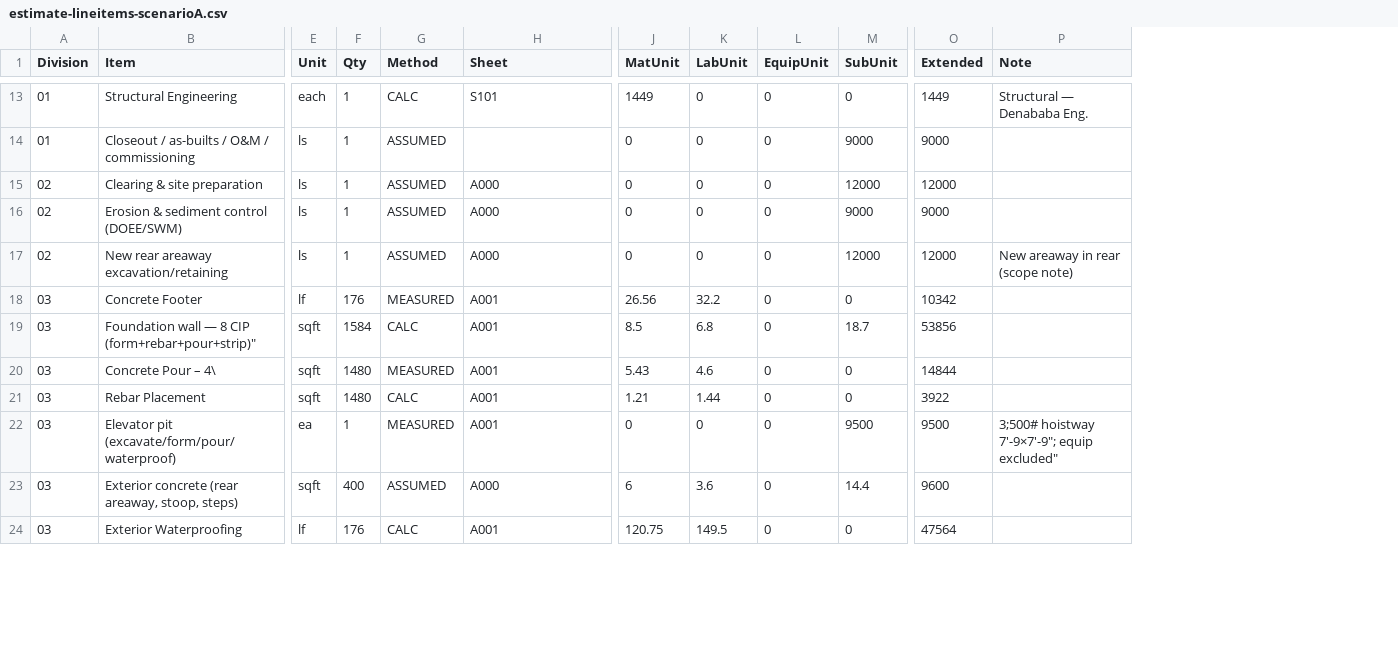
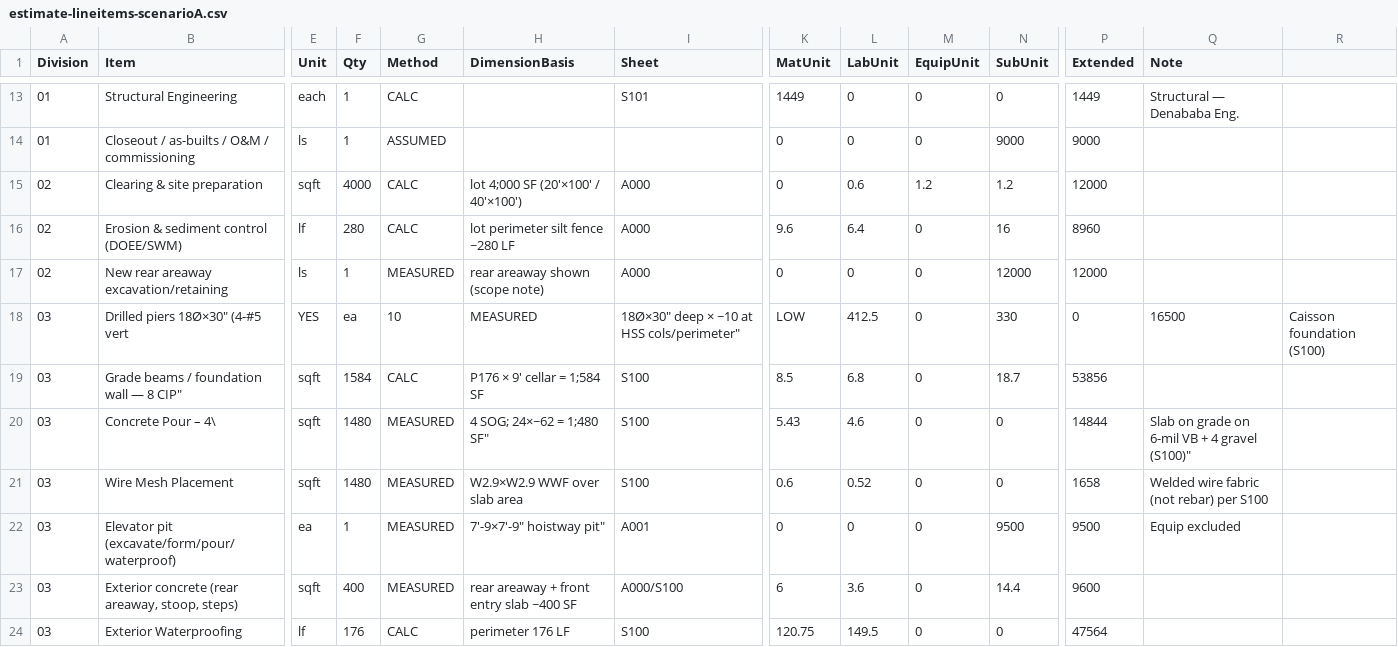
Before and after one commit to UseniSajor/kealee-platform-v10, a CSV file: docs/estimates/5213-call-place-se/output/estimate-lineitems-scenarioA.csv, drawn as a sheet; only a part is shown, gaps mark what is left out; removed rows and columns are numbered as before the commit, all else as after; rows hold the shown columns only; the diff covers the shown part only; the diff names each change by its address in the sheet, - before the commit and + after, or states it on an @@ line.

```diff
--- a/docs/estimates/5213-call-place-se/output/estimate-lineitems-scenarioA.csv
+++ b/docs/estimates/5213-call-place-se/output/estimate-lineitems-scenarioA.csv
+column H (DimensionBasis), rows 15-17: lot 4;000 SF (20'×100' / 40'×100') | lot perimeter silt fence ~280 LF | rear areaway shown (scope note); rows 19-24: P176 × 9' cellar = 1;584 SF | 4 SOG; 24×~62 = 1;480 SF" | W2.9×W2.9 WWF over slab area | 7'-9×7'-9" hoistway pit" | rear areaway + front entry slab ~400 SF | perimeter 176 LF
+column R, empty
-E15 (Unit): ls
+E15 (Unit): sqft
-F15 (Qty): 1
+F15 (Qty): 4000
-G15:G16 (Method): ASSUMED
+G15:G16 (Method): CALC
-L15 (LabUnit): 0
+L15 (LabUnit): 0.6
-M15 (EquipUnit): 0
+M15 (EquipUnit): 1.2
-N15 (SubUnit): 12000
+N15 (SubUnit): 1.2
-E16 (Unit): ls
+E16 (Unit): lf
-F16 (Qty): 1
+F16 (Qty): 280
-K16 (MatUnit): 0
+K16 (MatUnit): 9.6
-L16 (LabUnit): 0
+L16 (LabUnit): 6.4
-N16 (SubUnit): 9000
+N16 (SubUnit): 16
-P16 (Extended): 9000
+P16 (Extended): 8960
-G17 (Method): ASSUMED
+G17 (Method): MEASURED
-Q17 (Note): New areaway in rear (scope note)
+Q17 (Note): (empty)
-row 18: 03 | Concrete Footer | lf | 176 | MEASURED | A001 | 26.56 | 32.2 | 0 | 0 | 10342
+row 18: 03 | Drilled piers 18Ø×30" (4-#5 vert | YES | ea | 10 | MEASURED | 18Ø×30" deep × ~10 at HSS cols/perimeter" | LOW | 412.5 | 0 | 330 | 0 | 16500 | Caisson foundation (S100)
-B19 (Item): Foundation wall — 8 CIP (form+rebar+pour+strip)"
+B19 (Item): Grade beams / foundation wall — 8 CIP"
-I19:I21 (Sheet): A001
+I19:I21 (Sheet): S100
-Q20 (Note): (empty)
+Q20 (Note): Slab on grade on 6-mil VB + 4 gravel (S100)"
-B21 (Item): Rebar Placement
+B21 (Item): Wire Mesh Placement
-G21 (Method): CALC
+G21 (Method): MEASURED
-K21 (MatUnit): 1.21
+K21 (MatUnit): 0.6
-L21 (LabUnit): 1.44
+L21 (LabUnit): 0.52
-P21 (Extended): 3922
+P21 (Extended): 1658
-Q21 (Note): (empty)
+Q21 (Note): Welded wire fabric (not rebar) per S100
-Q22 (Note): 3;500# hoistway 7'-9×7'-9"; equip excluded"
+Q22 (Note): Equip excluded
-G23 (Method): ASSUMED
+G23 (Method): MEASURED
-I23 (Sheet): A000
+I23 (Sheet): A000/S100
-I24 (Sheet): A001
+I24 (Sheet): S100
```
Also changed, not shown: 121 edited cells elsewhere in this file, docs/estimates/5213-call-place-se/output/division-summary.csv, docs/estimates/5213-call-place-se/output/labor-hours.csv, 10 other files.
